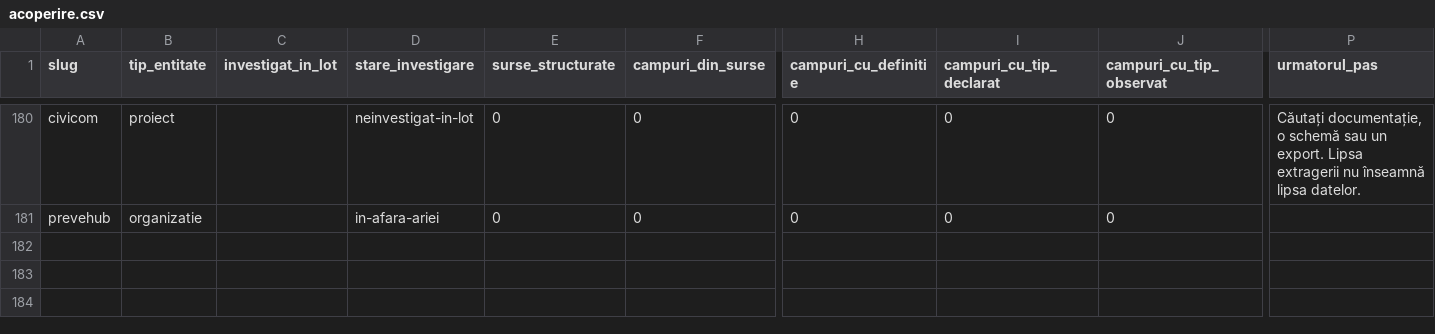
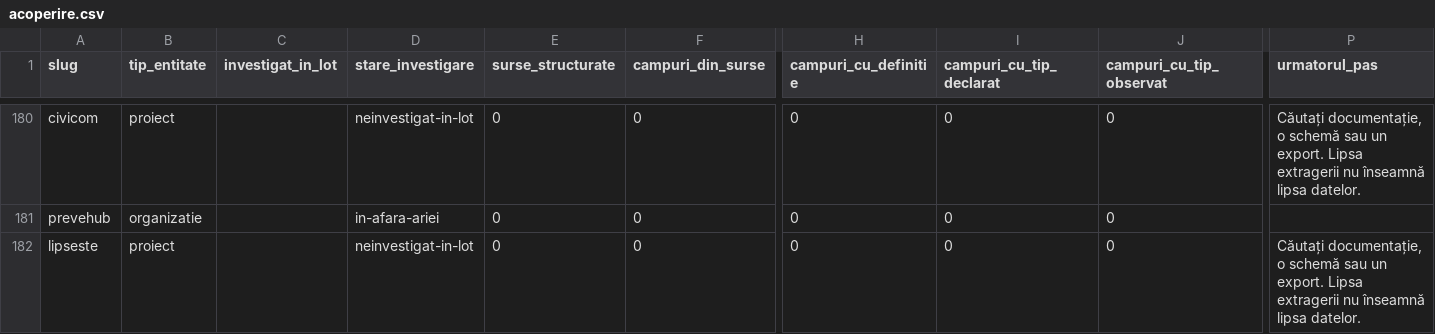
Before and after one commit to gov2-ro/awesome-civtech-ro, a CSV file: data/taxonomy-v2/observatii/inventare/acoperire.csv, drawn as a sheet; only a part is shown, gaps mark what is left out; rows hold the shown columns only; the diff names each change by its address in the sheet, - before the commit and + after, or states it on an @@ line.

```diff
--- a/data/taxonomy-v2/observatii/inventare/acoperire.csv
+++ b/data/taxonomy-v2/observatii/inventare/acoperire.csv
+row 182: lipseste | proiect |  | neinvestigat-in-lot | 0 | 0 | 0 | 0 | 0 | Căutați documentație, o schemă sau un export. Lipsa extragerii nu înseamnă lipsa datelor.
```
Also changed, not shown: data/taxonomy-v2/integrare/intrari.csv, data/taxonomy-v2/integrare/relatii.csv, 12 other files.
